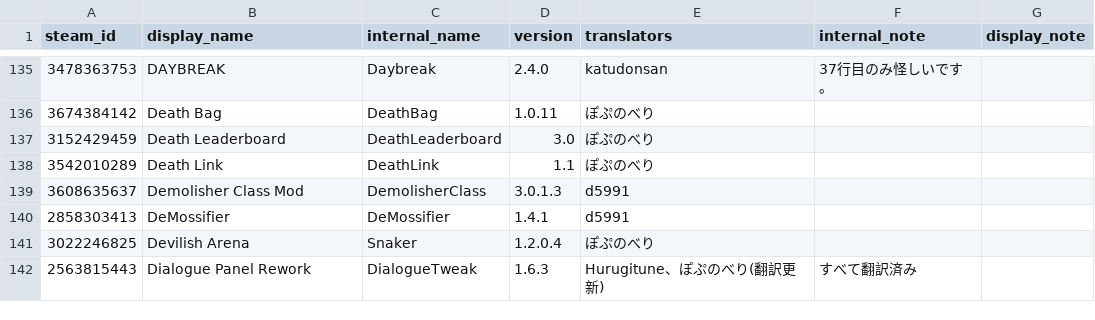
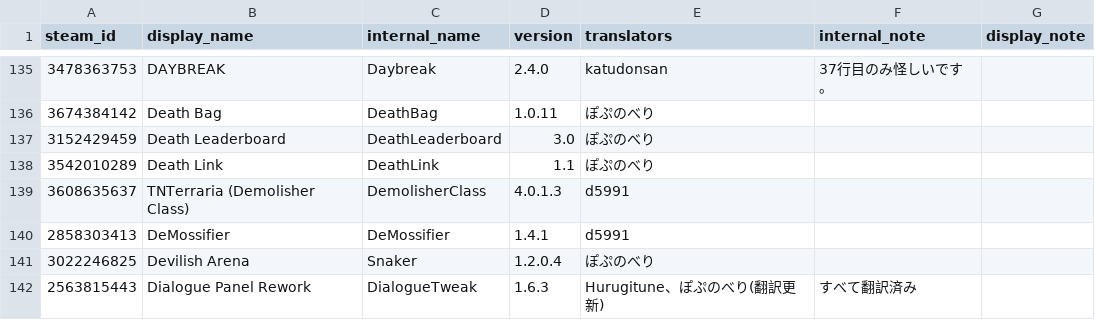
Before and after one commit to eva828/TMLHonyaku, a CSV file: TranslatedMods.csv, drawn as a sheet; only a part is shown, gaps mark what is left out.

Commit message:
Update TranslatedMods.csv

```diff
--- a/TranslatedMods.csv
+++ b/TranslatedMods.csv
@@ -138,3 +138,3 @@ steam_id,display_name,internal_name,version,translators,internal_note,display_no
 3542010289,Death Link,DeathLink,1.1,ぽぷのべり,,
-3608635637,Demolisher Class Mod,DemolisherClass,3.0.1.3,d5991,,
+3608635637,TNTerraria (Demolisher Class),DemolisherClass,4.0.1.3,d5991,,
 2858303413,DeMossifier,DeMossifier,1.4.1,d5991,,
```
